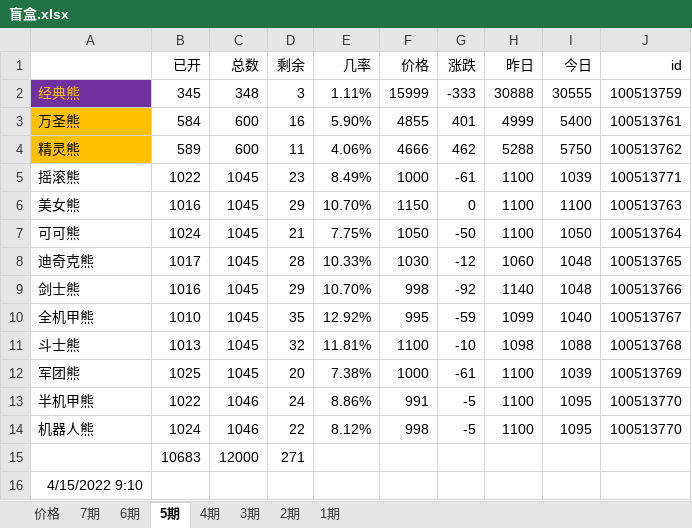
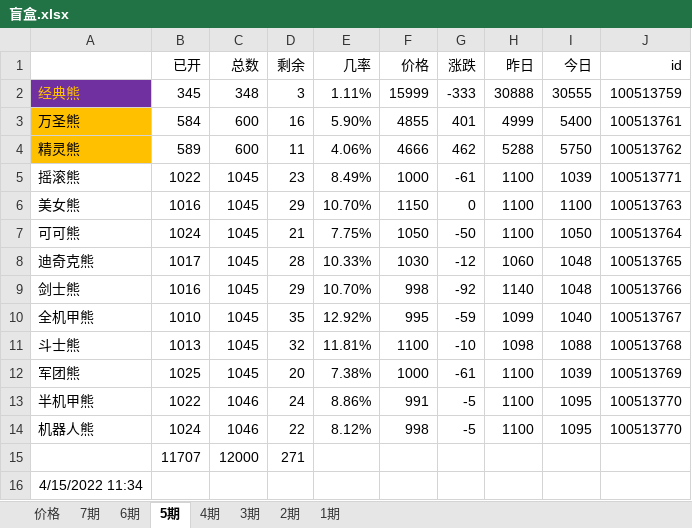
Before and after one commit to 755966092/755966092.github.io, an Excel workbook: xlsx/盲盒.xlsx, sheet 5期, drawn as a sheet; values as stored, in another font and other column widths than the file's, no borders; charts and pictures not drawn; the diff names each change by its address in the sheet, - before the commit and + after, or states it on an @@ line.

```diff
--- a/xlsx/盲盒.xlsx (sheet 5期)
+++ b/xlsx/盲盒.xlsx (sheet 5期)
-B15 (已开): 10683
+B15 (已开): 11707
-A16: 4/15/2022 9:10
+A16: 4/15/2022 11:34
```
Also changed, not shown: sheet 1期, sheet 6期, sheet 3期, sheet 2期, sheet 4期, charts or pictures, 10 other files.
